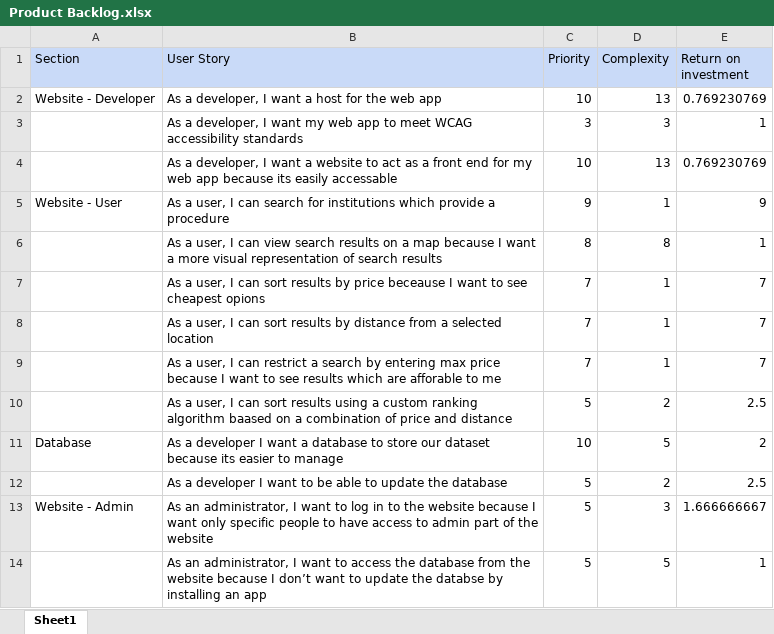
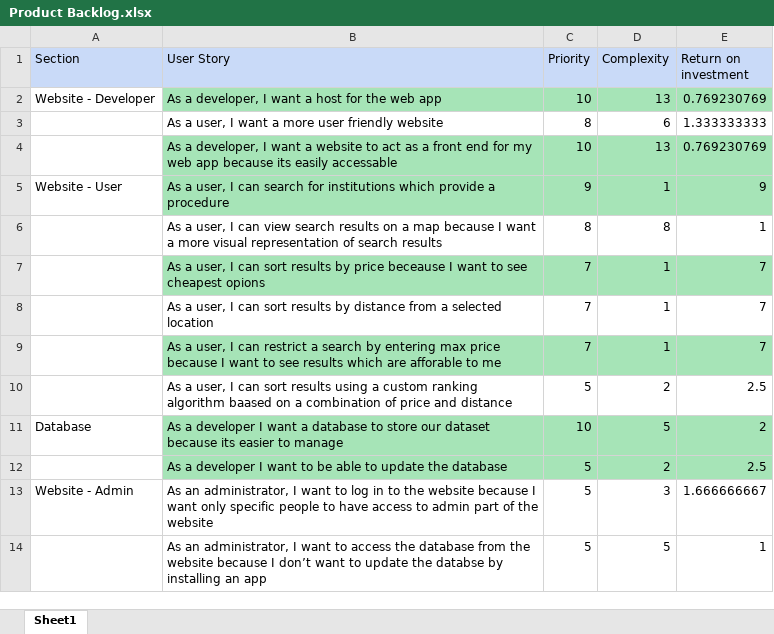
Before and after one commit to FraserEtchells/AgileGroup4, an Excel workbook: Product Backlog/Product Backlog.xlsx, sheet Sheet1, drawn as a sheet; values as stored, in another font and other column widths than the file's, no borders; removed rows and columns are numbered as before the commit, all else as after; the diff names each change by its address in the sheet, - before the commit and + after, or states it on an @@ line.

Commit message:
Created sprint 2 backlog
Created sprint 2 backlog
Updated product backlog

```diff
--- a/Product Backlog/Product Backlog.xlsx (sheet Sheet1)
+++ b/Product Backlog/Product Backlog.xlsx (sheet Sheet1)
-B2:E2 fill: none
+B2:E2 fill: #A6E4B7
-row 3:  | As a developer, I want my web app to meet WCAG accessibility standards | 3 | 3 | 1
+row 3:  | As a user, I want a more user friendly website | 8 | 6 | 1.333333333
-B4:E5 fill: none
+B4:E5 fill: #A6E4B7
-B7:E7 fill: none
+B7:E7 fill: #A6E4B7
-B9:E9 fill: none
+B9:E9 fill: #A6E4B7
-B11:E12 fill: none
+B11:E12 fill: #A6E4B7
```
Also changed, not shown: Sprint 2/Sprint 2 Backlog.xlsx.
